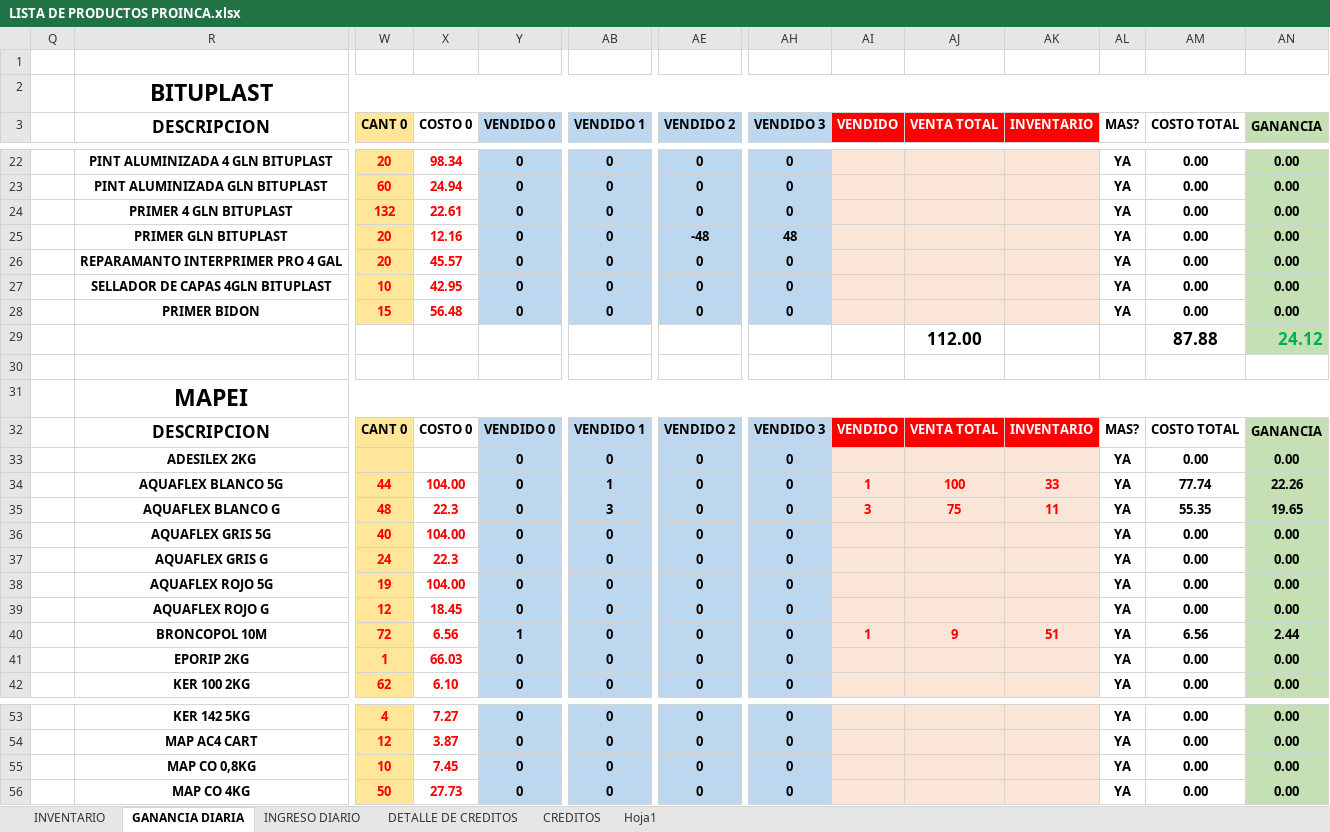
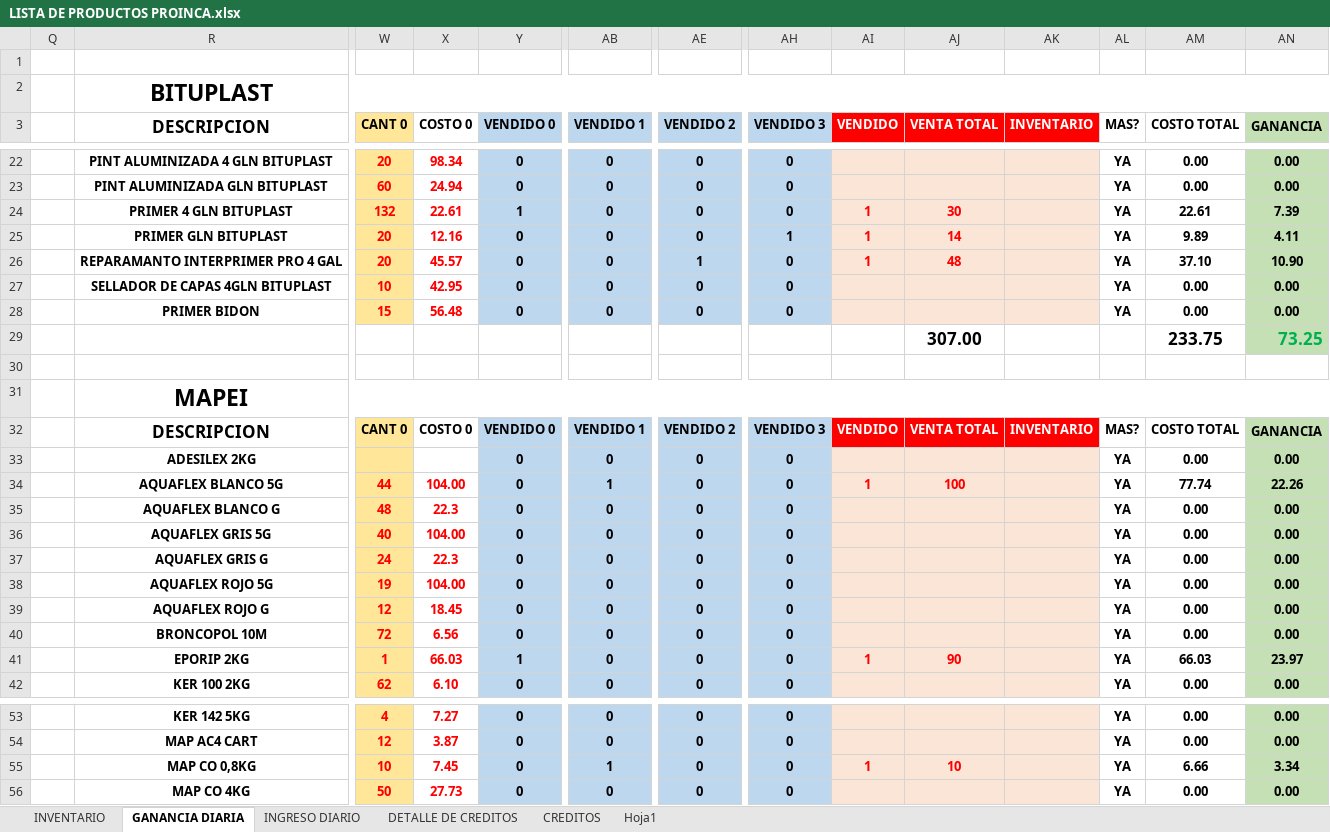
Before and after one commit to JPuente25/Proinca, an Excel workbook: LISTA DE PRODUCTOS PROINCA.xlsx, sheet GANANCIA DIARIA, drawn as a sheet; only a part is shown, gaps mark what is left out; values as stored, in another font and other column widths than the file's, no borders; removed rows and columns are numbered as before the commit, all else as after; rows hold the shown columns only; the diff covers the shown part only; the diff names each change by its address in the sheet, - before the commit and + after, or states it on an @@ line.

Commit message:
25-07-23

```diff
--- a/LISTA DE PRODUCTOS PROINCA.xlsx (sheet GANANCIA DIARIA)
+++ b/LISTA DE PRODUCTOS PROINCA.xlsx (sheet GANANCIA DIARIA)
-Y24 (VENDIDO 0): 0
+Y24 (VENDIDO 0): 1
-AI24:AI26 (VENDIDO): (empty)
+AI24:AI26 (VENDIDO): 1
-AJ24 (VENTA TOTAL): (empty)
+AJ24 (VENTA TOTAL): 30
-AM24 (COSTO TOTAL): 0.00
+AM24 (COSTO TOTAL): 22.61
-AN24 (GANANCIA): 0.00
+AN24 (GANANCIA): 7.39
-AE25 (VENDIDO 2): -48
+AE25 (VENDIDO 2): 0
-AH25 (VENDIDO 3): 48
+AH25 (VENDIDO 3): 1
-AJ25 (VENTA TOTAL): (empty)
+AJ25 (VENTA TOTAL): 14
-AM25 (COSTO TOTAL): 0.00
+AM25 (COSTO TOTAL): 9.89
-AN25 (GANANCIA): 0.00
+AN25 (GANANCIA): 4.11
-AE26 (VENDIDO 2): 0
+AE26 (VENDIDO 2): 1
-AJ26 (VENTA TOTAL): (empty)
+AJ26 (VENTA TOTAL): 48
-AM26 (COSTO TOTAL): 0.00
+AM26 (COSTO TOTAL): 37.10
-AN26 (GANANCIA): 0.00
+AN26 (GANANCIA): 10.90
-row 29:  |  |  |  |  |  |  |  |  | 112.00 |  |  | 87.88 | 24.12
+row 29:  |  |  |  |  |  |  |  |  | 307.00 |  |  | 233.75 | 73.25
-AK34 (INVENTARIO): 33
+AK34 (INVENTARIO): (empty)
-AB35 (VENDIDO 1): 3
+AB35 (VENDIDO 1): 0
-AI35 (VENDIDO): 3
+AI35 (VENDIDO): (empty)
-AJ35 (VENTA TOTAL): 75
+AJ35 (VENTA TOTAL): (empty)
-AK35 (INVENTARIO): 11
+AK35 (INVENTARIO): (empty)
-AM35 (COSTO TOTAL): 55.35
+AM35 (COSTO TOTAL): 0.00
-AN35 (GANANCIA): 19.65
+AN35 (GANANCIA): 0.00
-row 40:  | BRONCOPOL 10M | 72 | 6.56 | 1 | 0 | 0 | 0 | 1 | 9 | 51 | YA | 6.56 | 2.44
-R40 (DESCRIPCION): EPORIP 2KG
+R40 (DESCRIPCION): BRONCOPOL 10M
-W40 (CANT 0): 1
+W40 (CANT 0): 72
-X40 (COSTO 0): 66.03
+X40 (COSTO 0): 6.56
+row 41:  | EPORIP 2KG | 1 | 66.03 | 1 | 0 | 0 | 0 | 1 | 90 |  | YA | 66.03 | 23.97
-AB55 (VENDIDO 1): 0
+AB55 (VENDIDO 1): 1
-AI55 (VENDIDO): (empty)
+AI55 (VENDIDO): 1
-AJ55 (VENTA TOTAL): (empty)
+AJ55 (VENTA TOTAL): 10
-AM55 (COSTO TOTAL): 0.00
+AM55 (COSTO TOTAL): 6.66
-AN55 (GANANCIA): 0.00
+AN55 (GANANCIA): 3.34
```
Also changed, not shown: 6 added rows, 6 removed rows, 1 moved row and 65 edited cells elsewhere in this sheet, sheet INGRESO DIARIO, formulas that keep their value.
